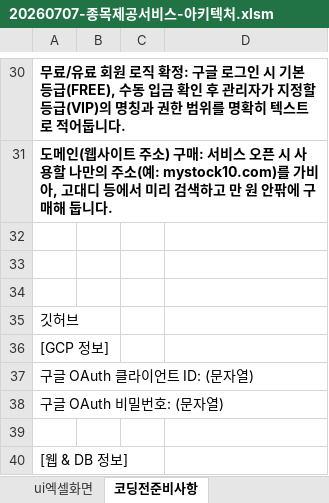
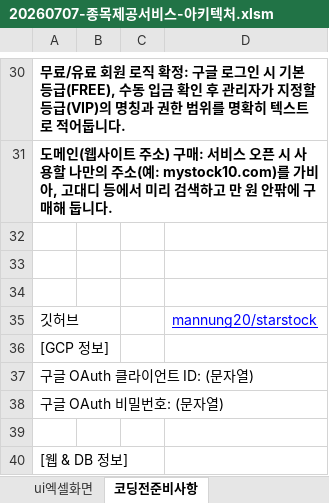
Before and after one commit to mannung20/starstock, an Excel workbook: 20260707-종목제공서비스-아키텍처.xlsm, sheet 코딩전준비사항, drawn as a sheet; only a part is shown, gaps mark what is left out; values as stored, in another font and other column widths than the file's, no borders; the diff names each change by its address in the sheet, - before the commit and + after, or states it on an @@ line.

```diff
--- a/20260707-종목제공서비스-아키텍처.xlsm (sheet 코딩전준비사항)
+++ b/20260707-종목제공서비스-아키텍처.xlsm (sheet 코딩전준비사항)
-D35: (empty)
+D35: mannung20/starstock
```
Also changed, not shown: 3 other files.
